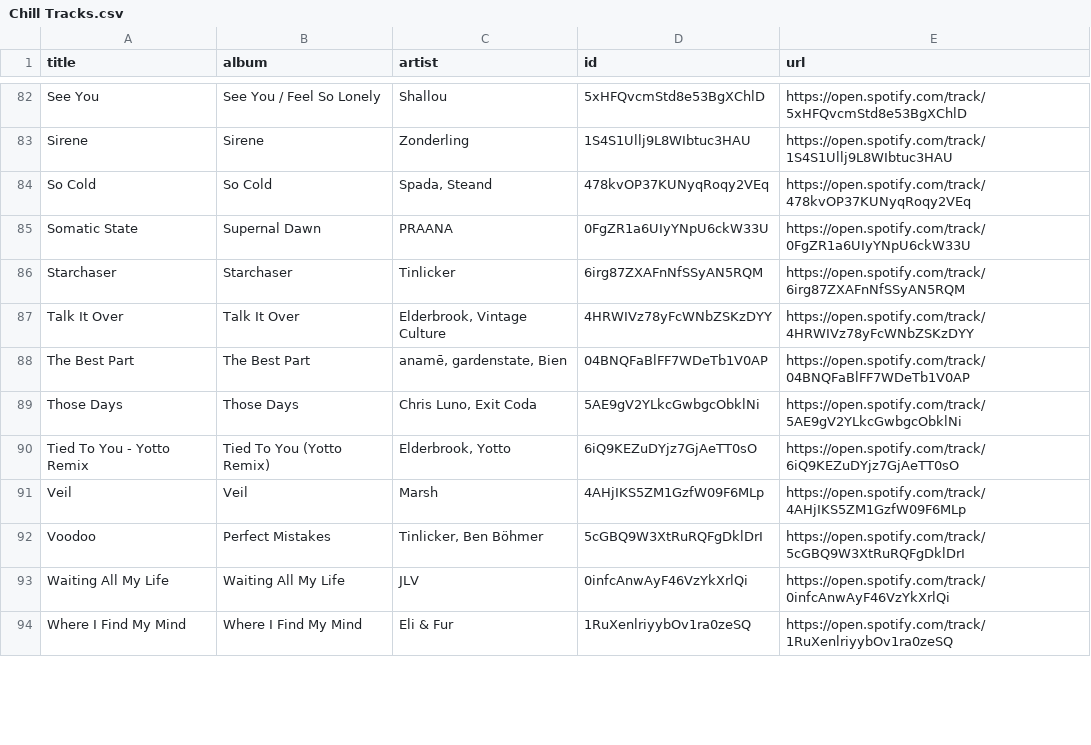
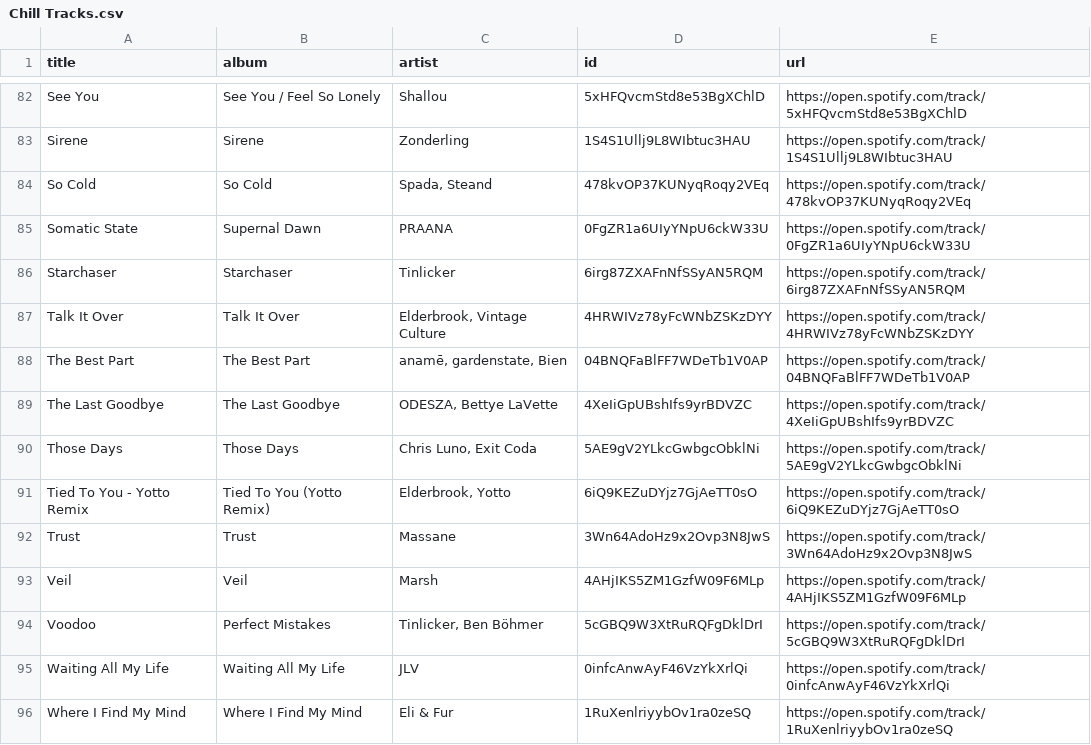
Before and after one commit to unex/dews_beats, a CSV file: playlists/Chill Tracks.csv, drawn as a sheet; only a part is shown, gaps mark what is left out; the diff covers the shown part only; the diff names each change by its address in the sheet, - before the commit and + after, or states it on an @@ line.

```diff
--- a/playlists/Chill Tracks.csv
+++ b/playlists/Chill Tracks.csv
+row 89: The Last Goodbye | The Last Goodbye | ODESZA, Bettye LaVette | 4XeIiGpUBshIfs9yrBDVZC | https://open.spotify.com/track/4XeIiGpUBshIfs9yrBDVZC
+row 92: Trust | Trust | Massane | 3Wn64AdoHz9x2Ovp3N8JwS | https://open.spotify.com/track/3Wn64AdoHz9x2Ovp3N8JwS
```
Also changed, not shown: 5 added rows and 7 removed rows elsewhere in this file, playlists/Dance Classics.csv, playlists/Miss Monique.csv, 2 other files.
